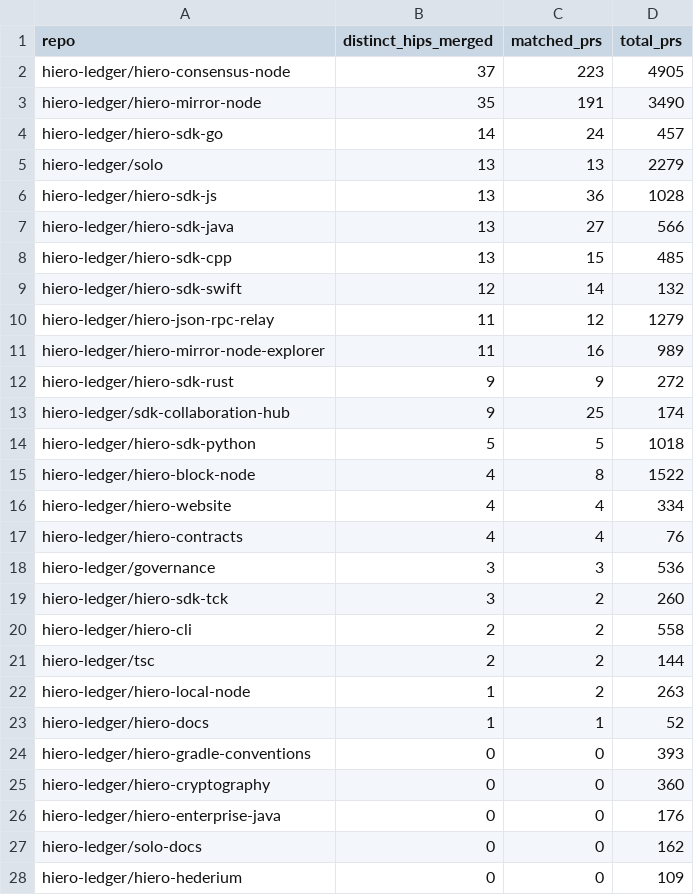
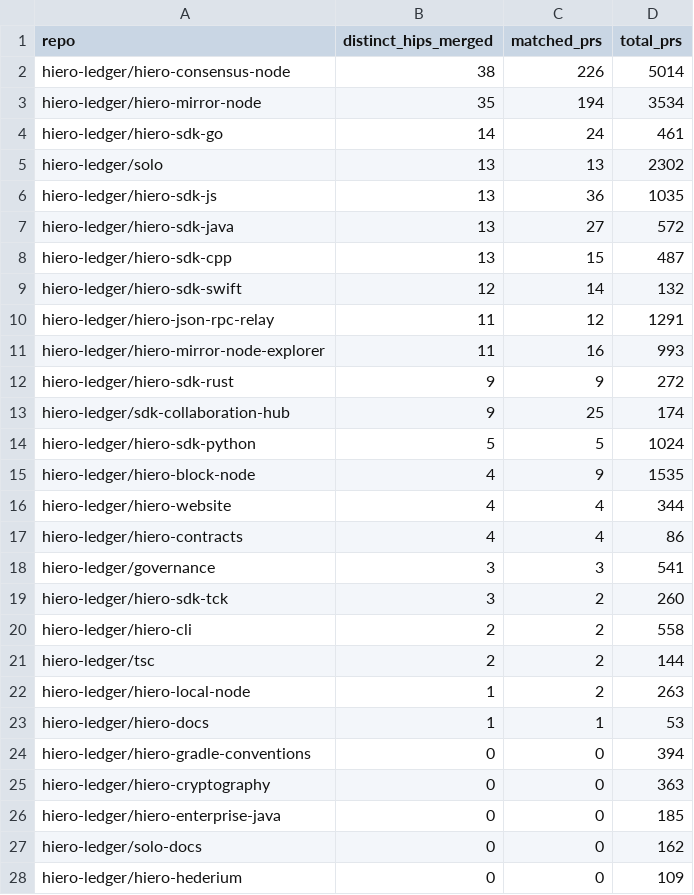
Before and after one commit to aceppaluni/analytics, a CSV file: api/v1/hiero-ledger/hip_repo_engagement.csv, drawn as a sheet; only a part is shown; the diff covers the shown part only.

```diff
--- a/api/v1/hiero-ledger/hip_repo_engagement.csv
+++ b/api/v1/hiero-ledger/hip_repo_engagement.csv
@@ -1,19 +1,19 @@
 repo,distinct_hips_merged,matched_prs,total_prs
-hiero-ledger/hiero-consensus-node,37,223,4905
-hiero-ledger/hiero-mirror-node,35,191,3490
-hiero-ledger/hiero-sdk-go,14,24,457
-hiero-ledger/solo,13,13,2279
-hiero-ledger/hiero-sdk-js,13,36,1028
-hiero-ledger/hiero-sdk-java,13,27,566
-hiero-ledger/hiero-sdk-cpp,13,15,485
+hiero-ledger/hiero-consensus-node,38,226,5014
+hiero-ledger/hiero-mirror-node,35,194,3534
+hiero-ledger/hiero-sdk-go,14,24,461
+hiero-ledger/solo,13,13,2302
+hiero-ledger/hiero-sdk-js,13,36,1035
+hiero-ledger/hiero-sdk-java,13,27,572
+hiero-ledger/hiero-sdk-cpp,13,15,487
 hiero-ledger/hiero-sdk-swift,12,14,132
-hiero-ledger/hiero-json-rpc-relay,11,12,1279
-hiero-ledger/hiero-mirror-node-explorer,11,16,989
+hiero-ledger/hiero-json-rpc-relay,11,12,1291
+hiero-ledger/hiero-mirror-node-explorer,11,16,993
 hiero-ledger/hiero-sdk-rust,9,9,272
 hiero-ledger/sdk-collaboration-hub,9,25,174
-hiero-ledger/hiero-sdk-python,5,5,1018
-hiero-ledger/hiero-block-node,4,8,1522
-hiero-ledger/hiero-website,4,4,334
-hiero-ledger/hiero-contracts,4,4,76
-hiero-ledger/governance,3,3,536
+hiero-ledger/hiero-sdk-python,5,5,1024
+hiero-ledger/hiero-block-node,4,9,1535
+hiero-ledger/hiero-website,4,4,344
+hiero-ledger/hiero-contracts,4,4,86
+hiero-ledger/governance,3,3,541
 hiero-ledger/hiero-sdk-tck,3,2,260
@@ -22,6 +22,6 @@ hiero-ledger/tsc,2,2,144
 hiero-ledger/hiero-local-node,1,2,263
-hiero-ledger/hiero-docs,1,1,52
-hiero-ledger/hiero-gradle-conventions,0,0,393
-hiero-ledger/hiero-cryptography,0,0,360
-hiero-ledger/hiero-enterprise-java,0,0,176
+hiero-ledger/hiero-docs,1,1,53
+hiero-ledger/hiero-gradle-conventions,0,0,394
+hiero-ledger/hiero-cryptography,0,0,363
+hiero-ledger/hiero-enterprise-java,0,0,185
 hiero-ledger/solo-docs,0,0,162
```
Also changed, not shown: 1 edited cell elsewhere in this file, api/v1/hiero-ledger/hip_adoption_funnel.csv, 22 other files.
